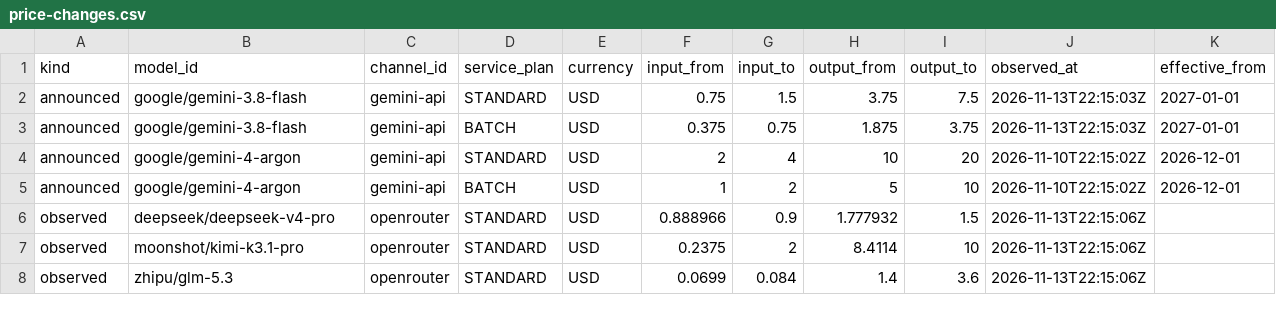
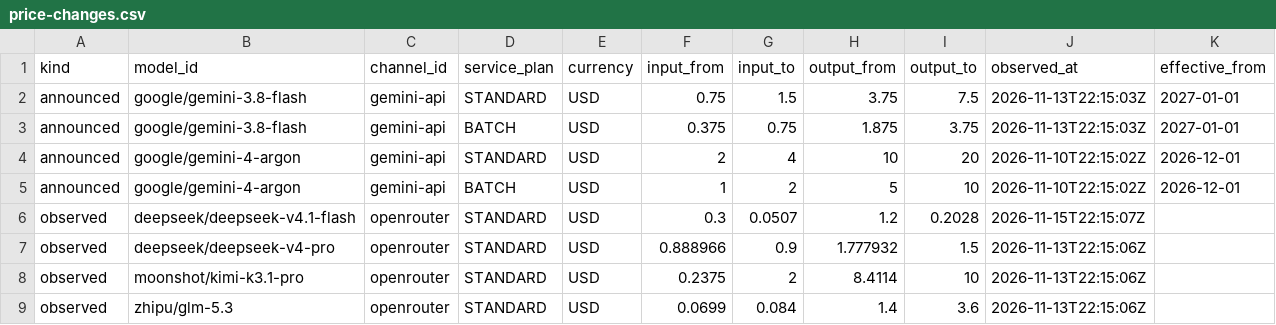
Before and after one commit to dadaobear-glitch/auramatrix-price-data, a CSV file: latest/price-changes.csv, drawn as a sheet; only a part is shown.

Commit message:
Data 2026-11-16: 123 token prices, 141 GPU prices

```diff
--- a/latest/price-changes.csv
+++ b/latest/price-changes.csv
@@ -5,2 +5,3 @@ announced,google/gemini-4-argon,gemini-api,STANDARD,USD,2,4,10,20,2026-11-10T22:
 announced,google/gemini-4-argon,gemini-api,BATCH,USD,1,2,5,10,2026-11-10T22:15:02Z,2026-12-01
+observed,deepseek/deepseek-v4.1-flash,openrouter,STANDARD,USD,0.3,0.0507,1.2,0.2028,2026-11-15T22:15:07Z,
 observed,deepseek/deepseek-v4-pro,openrouter,STANDARD,USD,0.888966,0.9,1.777932,1.5,2026-11-13T22:15:06Z,
```
Also changed, not shown: latest/llm-token-prices.csv, 4 other files.
